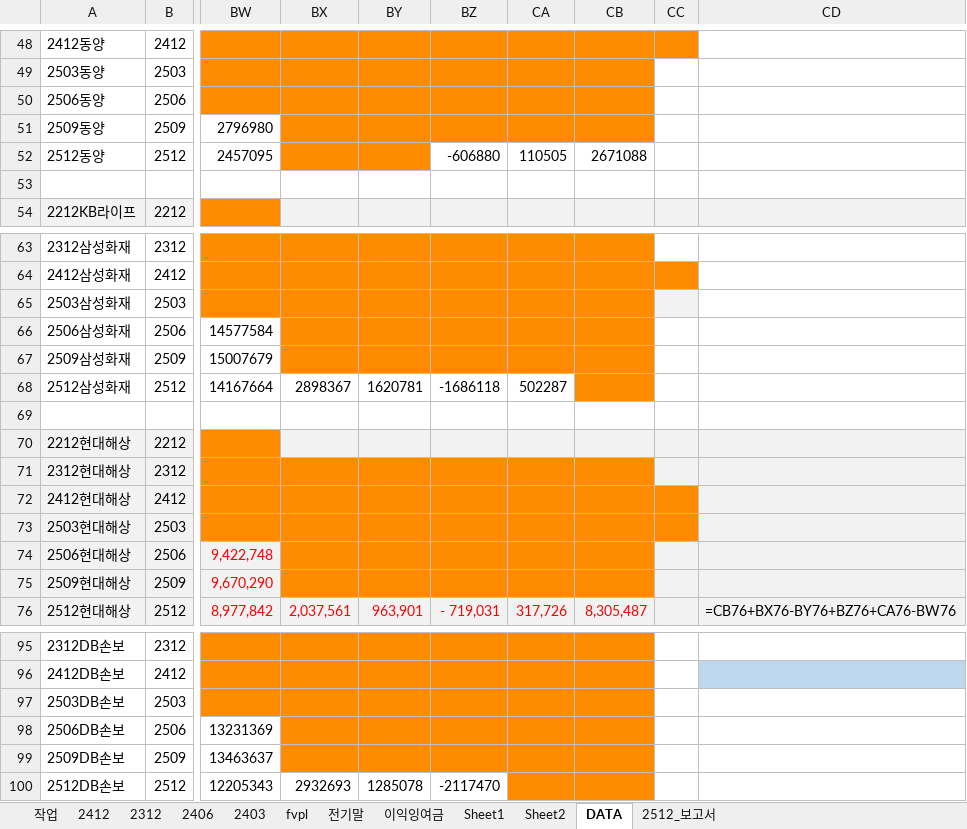
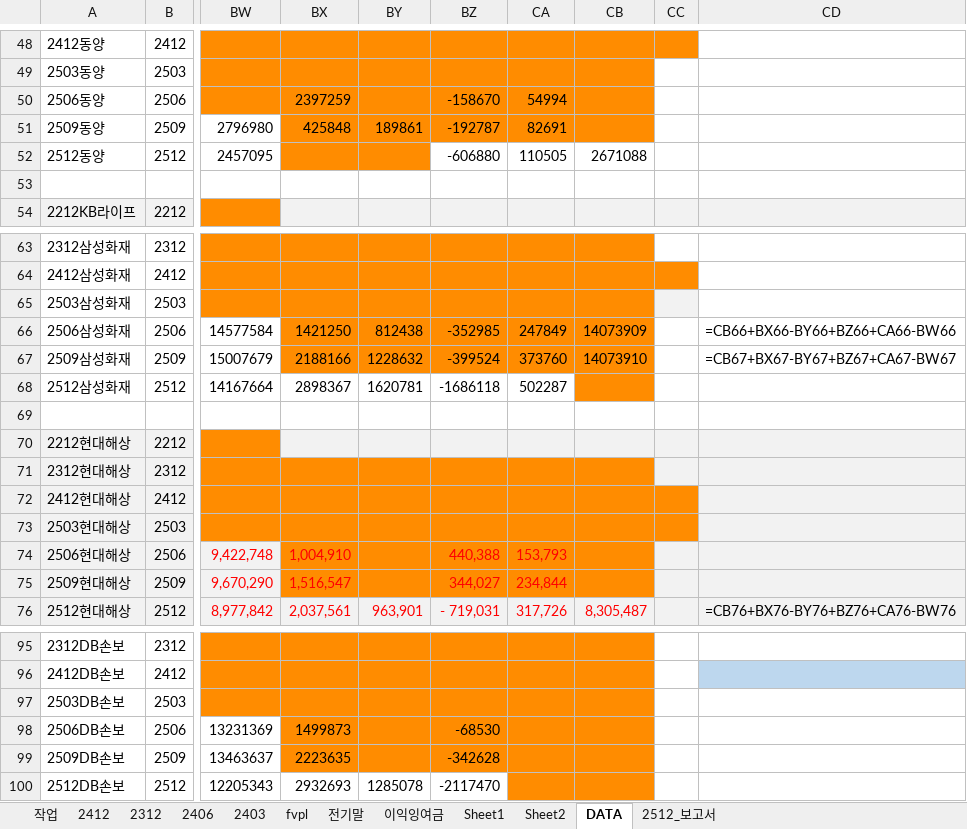
Before and after one commit to ms-park0425/dartapi, an Excel workbook: DATA_작업_빈칸.xlsx, sheet DATA, drawn as a sheet; only a part is shown, gaps mark what is left out; values as stored, in another font and other column widths than the file's, no borders; formulas without a stored value are shown as written; the diff covers the shown part only; the diff names each change by its address in the sheet, - before the commit and + after, or states it on an @@ line.

```diff
--- a/DATA_작업_빈칸.xlsx (sheet DATA)
+++ b/DATA_작업_빈칸.xlsx (sheet DATA)
-BX50: (empty)
+BX50: 2397259
-BZ50: (empty)
+BZ50: -158670
-CA50: (empty)
+CA50: 54994
-BX51: (empty)
+BX51: 425848
-BY51: (empty)
+BY51: 189861
-BZ51: (empty)
+BZ51: -192787
-CA51: (empty)
+CA51: 82691
-BX66: (empty)
+BX66: 1421250
-BY66: (empty)
+BY66: 812438
-BZ66: (empty)
+BZ66: -352985
-CA66: (empty)
+CA66: 247849
-CB66: (empty)
+CB66: 14073909
-CD66: (empty)
+CD66: =CB66+BX66-BY66+BZ66+CA66-BW66
-BX67: (empty)
+BX67: 2188166
-BY67: (empty)
+BY67: 1228632
-BZ67: (empty)
+BZ67: -399524
-CA67: (empty)
+CA67: 373760
-CB67: (empty)
+CB67: 14073910
-CD67: (empty)
+CD67: =CB67+BX67-BY67+BZ67+CA67-BW67
-BX74: (empty)
+BX74: 1,004,910
-BZ74: (empty)
+BZ74: 440,388
-CA74: (empty)
+CA74: 153,793
-BX75: (empty)
+BX75: 1,516,547
-BZ75: (empty)
+BZ75: 344,027
-CA75: (empty)
+CA75: 234,844
-BX98: (empty)
+BX98: 1499873
-BZ98: (empty)
+BZ98: -68530
-BX99: (empty)
+BX99: 2223635
-BZ99: (empty)
+BZ99: -342628
```
Also changed, not shown: 32 edited cells elsewhere in this sheet, 4 other files.
